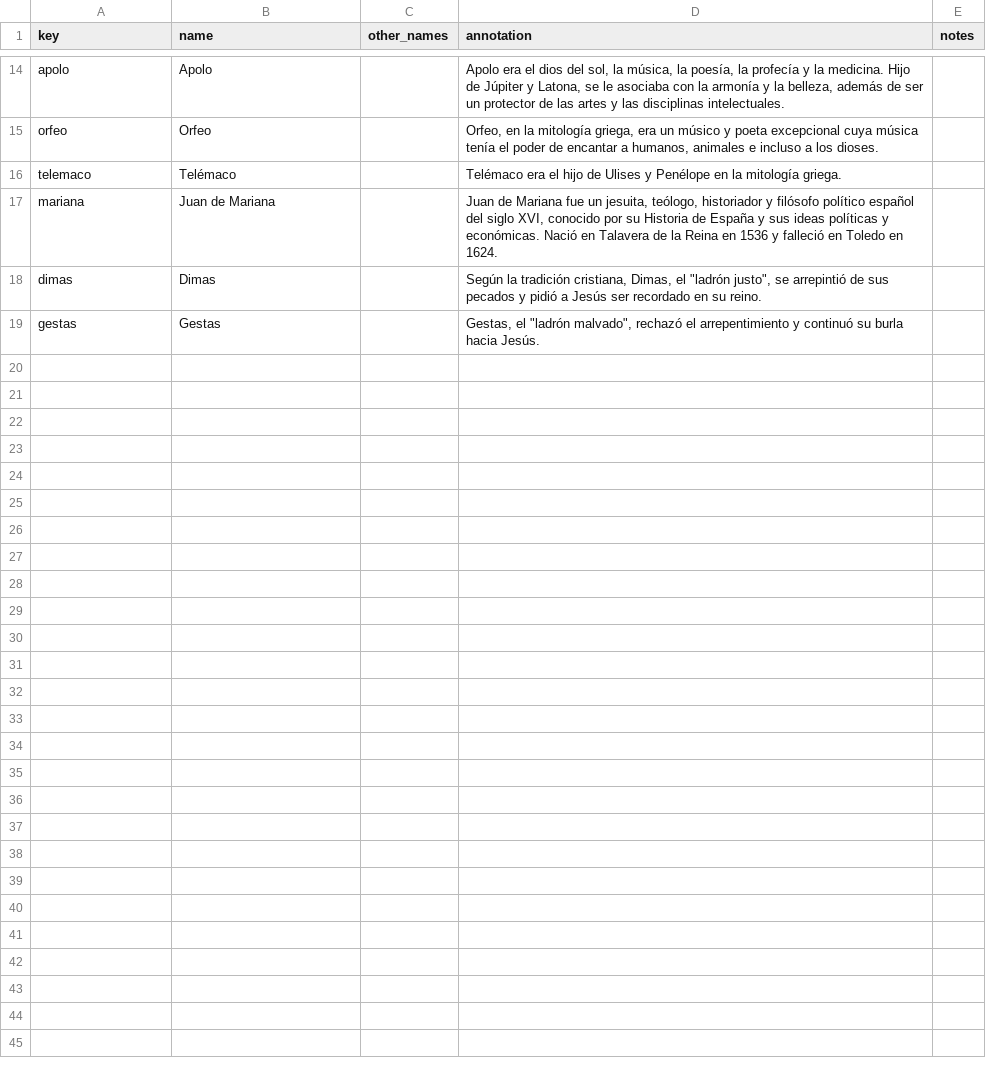
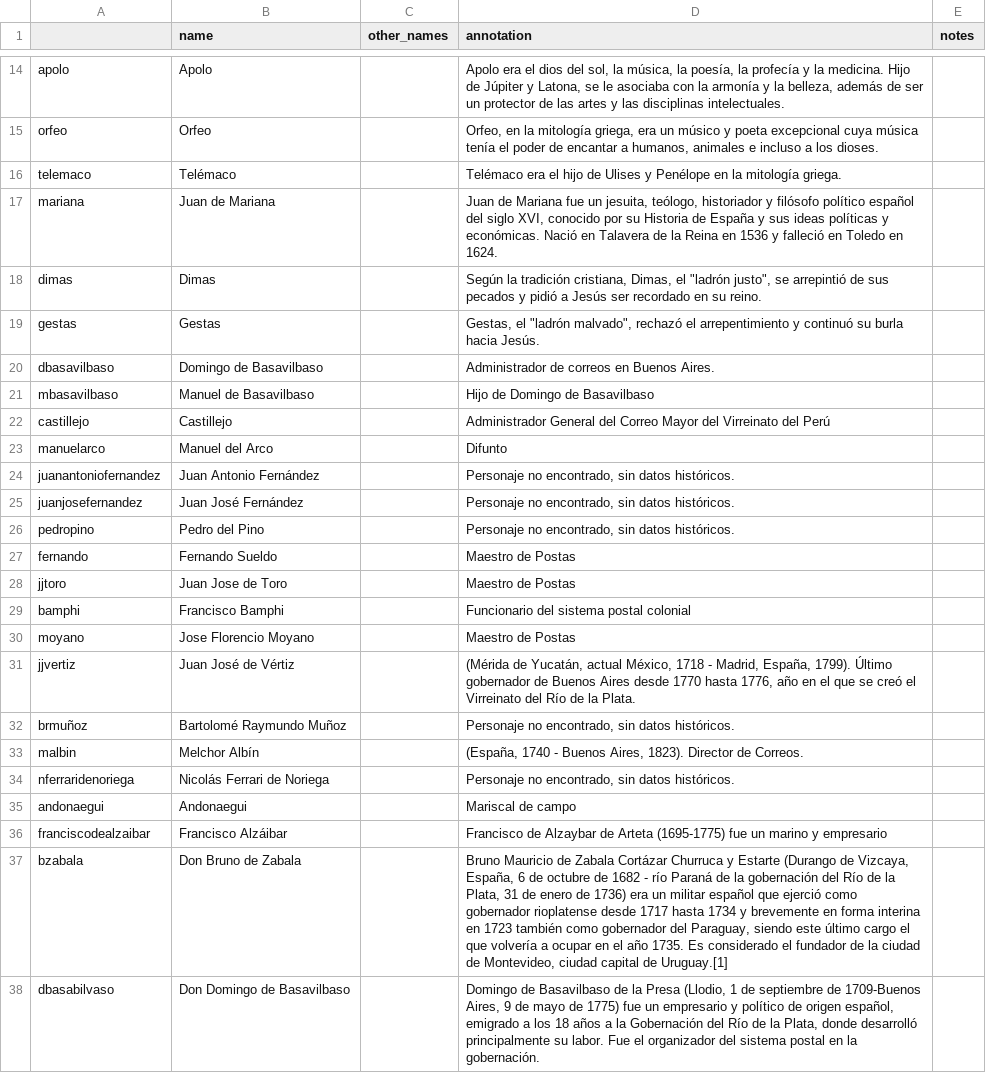
Before and after one commit to AgustinaKern/lazarillo_2026, a CSV file: _data/persname_main.csv, drawn as a sheet; only a part is shown, gaps mark what is left out; the diff covers the shown part only; the diff names each change by its address in the sheet, - before the commit and + after, or states it on an @@ line.

Commit message:
subo persname

```diff
--- a/_data/persname_main.csv
+++ b/_data/persname_main.csv
-A1: key
+A1: (empty)
+row 20: dbasavilbaso | Domingo de Basavilbaso |  | Administrador de correos en Buenos Aires.
+row 21: mbasavilbaso | Manuel de Basavilbaso |  | Hijo de Domingo de Basavilbaso
+row 22: castillejo | Castillejo |  | Administrador General del Correo Mayor del Virreinato del Perú
+row 23: manuelarco | Manuel del Arco |  | Difunto
+row 24: juanantoniofernandez | Juan Antonio Fernández |  | Personaje no encontrado, sin datos históricos.
+row 25: juanjosefernandez | Juan José Fernández |  | Personaje no encontrado, sin datos históricos.
+row 26: pedropino | Pedro del Pino |  | Personaje no encontrado, sin datos históricos.
+row 27: fernando | Fernando Sueldo |  | Maestro de Postas
+row 28: jjtoro | Juan Jose de Toro |  | Maestro de Postas
+row 29: bamphi | Francisco Bamphi |  | Funcionario del sistema postal colonial
+row 30: moyano | Jose Florencio Moyano |  | Maestro de Postas
+row 31: jjvertiz | Juan José de Vértiz |  | (Mérida de Yucatán, actual México, 1718 - Madrid, España, 1799). Último gobernador de Buenos Aires desde 1770 hasta 1776, año en el que se creó el Virreinato del Río de la Plata.
+row 32: brmuñoz | Bartolomé Raymundo Muñoz |  | Personaje no encontrado, sin datos históricos.
+row 33: malbin | Melchor Albín |  | (España, 1740 - Buenos Aires, 1823). Director de Correos.
+row 34: nferraridenoriega | Nicolás Ferrari de Noriega |  | Personaje no encontrado, sin datos históricos.
+row 35: andonaegui | Andonaegui |  | Mariscal de campo
+row 36: franciscodealzaibar | Francisco Alzáibar |  | Francisco de Alzaybar de Arteta (1695-1775) fue un marino y empresario
+row 37: bzabala | Don Bruno de Zabala |  | Bruno Mauricio de Zabala Cortázar Churruca y Estarte (Durango de Vizcaya, España, 6 de octubre de 1682 - río Paraná de la gobernación del Río de la Plata, 31 de enero de 1736) era un militar español que ejerció como gobernador rioplatense desde 1717 hasta 1734 y brevemente en forma interina en 1723 también como gobernador del Paraguay, siendo este último cargo el que volvería a ocupar en el año 1735. Es considerado el fundador de la ciudad de Montevideo, ciudad capital de Uruguay.[1]
+row 38: dbasabilvaso | Don Domingo de Basavilbaso |  | Domingo de Basavilbaso de la Presa (Llodio, 1 de septiembre de 1709-Buenos Aires, 9 de mayo de 1775) fue un empresario y político de origen español, emigrado a los 18 años a la Gobernación del Río de la Plata, donde desarrolló principalmente su labor. Fue el organizador del sistema postal en la gobernación.
```
Also changed, not shown: 17 added rows elsewhere in this file.
